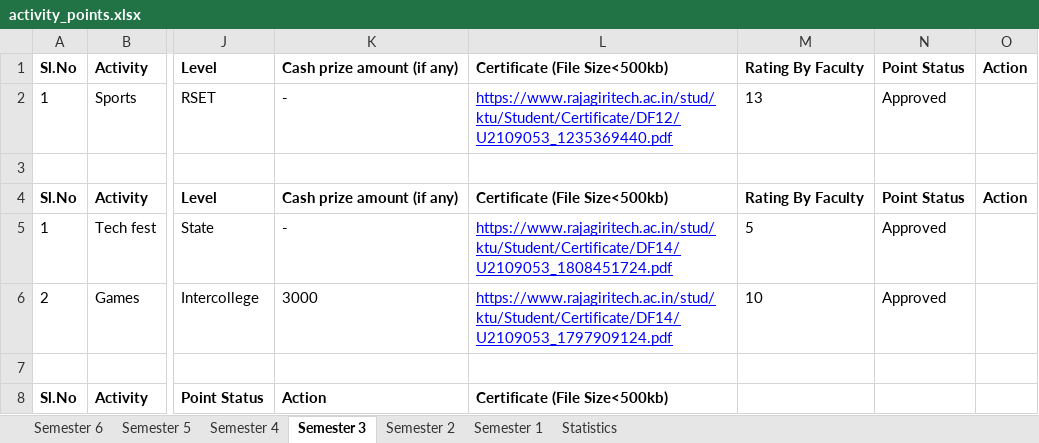
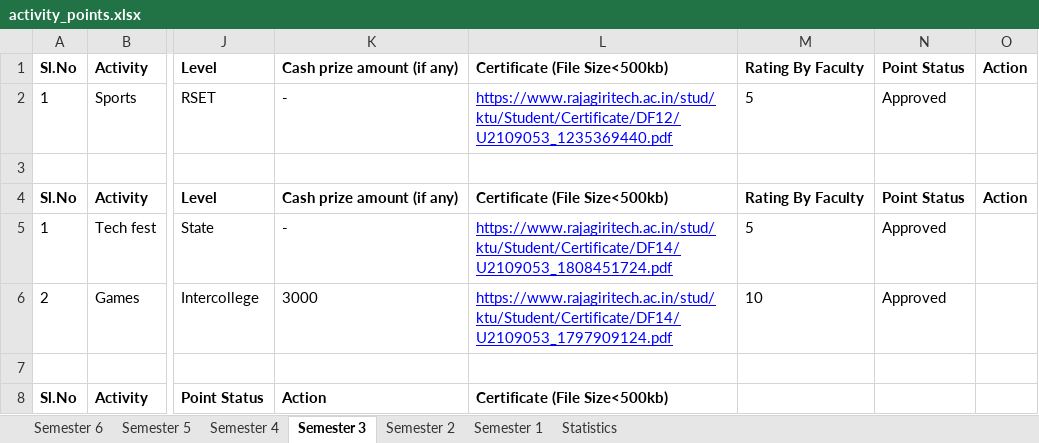
Before and after one commit to noelmathen/Know-your-activity-points, an Excel workbook: activity_points.xlsx, sheet Semester 3, drawn as a sheet; only a part is shown, gaps mark what is left out; values as stored, in another font and other column widths than the file's, no borders; the diff names each change by its address in the sheet, - before the commit and + after, or states it on an @@ line.

```diff
--- a/activity_points.xlsx (sheet Semester 3)
+++ b/activity_points.xlsx (sheet Semester 3)
-M2: 13
+M2: 5
```
Also changed, not shown: sheet Semester 6, sheet Semester 5, sheet Statistics, sheet Semester 2.
